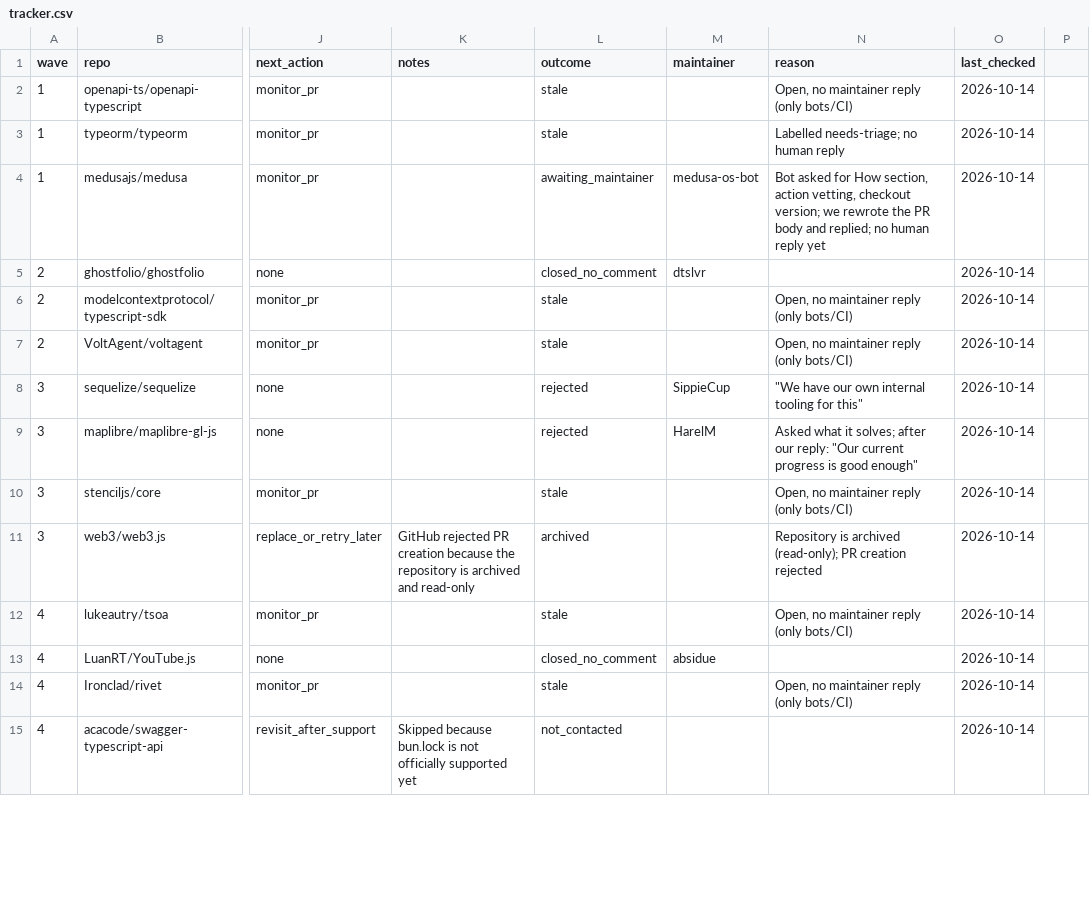
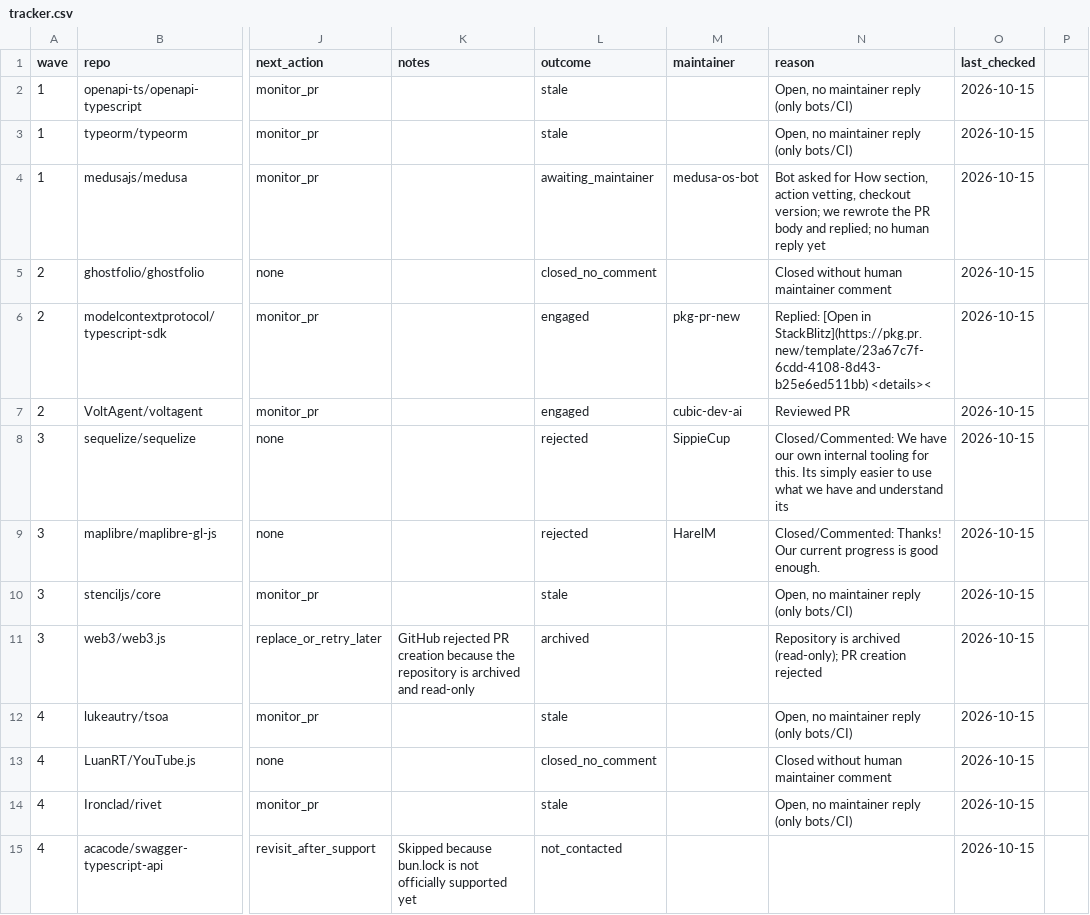
Before and after one commit to NPMscan/npmscan-action, a CSV file: outreach/tracker.csv, drawn as a sheet; only a part is shown, gaps mark what is left out; the diff covers the shown part only; the diff names each change by its address in the sheet, - before the commit and + after, or states it on an @@ line.

Commit message:
chore: update PR statuses in tracker up to row 98

```diff
--- a/outreach/tracker.csv
+++ b/outreach/tracker.csv
-O2:O15 (last_checked): 2026-10-14
+O2:O15 (last_checked): 2026-10-15
-N3 (reason): Labelled needs-triage; no human reply
+N3 (reason): Open, no maintainer reply (only bots/CI)
-M5 (maintainer): dtslvr
+M5 (maintainer): (empty)
-N5 (reason): (empty)
+N5 (reason): Closed without human maintainer comment
-L6:L7 (outcome): stale
+L6:L7 (outcome): engaged
-M6 (maintainer): (empty)
+M6 (maintainer): pkg-pr-new
-N6 (reason): Open, no maintainer reply (only bots/CI)
+N6 (reason): Replied: [Open in StackBlitz](https://pkg.pr.new/template/23a67c7f-6cdd-4108-8d43-b25e6ed511bb) <details><
-M7 (maintainer): (empty)
+M7 (maintainer): cubic-dev-ai
-N7 (reason): Open, no maintainer reply (only bots/CI)
+N7 (reason): Reviewed PR
-N8 (reason): "We have our own internal tooling for this"
+N8 (reason): Closed/Commented: We have our own internal tooling for this. Its simply easier to use what we have and understand its
-N9 (reason): Asked what it solves; after our reply: "Our current progress is good enough"
+N9 (reason): Closed/Commented: Thanks! Our current progress is good enough.
-M13 (maintainer): absidue
+M13 (maintainer): (empty)
-N13 (reason): (empty)
+N13 (reason): Closed without human maintainer comment
```
Also changed, not shown: 141 edited cells elsewhere in this file.
